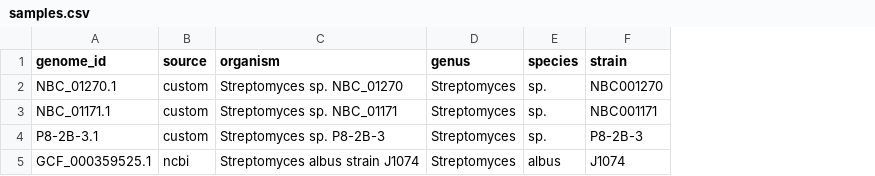
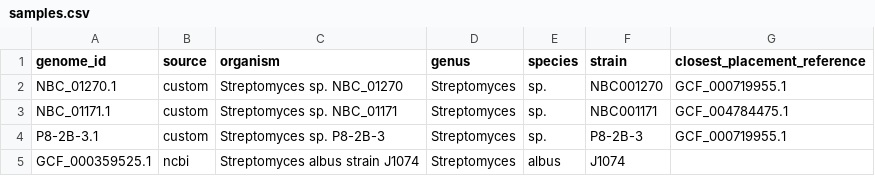
Before and after one commit to NBChub/bgcflow, a CSV file: config/samples.csv, drawn as a sheet; the diff names each change by its address in the sheet, - before the commit and + after, or states it on an @@ line.

Commit message:
config: add closest ncbi placement fot GTDB API

```diff
--- a/config/samples.csv
+++ b/config/samples.csv
+column G (closest_placement_reference), rows 2-4: GCF_000719955.1 | GCF_004784475.1 | GCF_000719955.1
```
